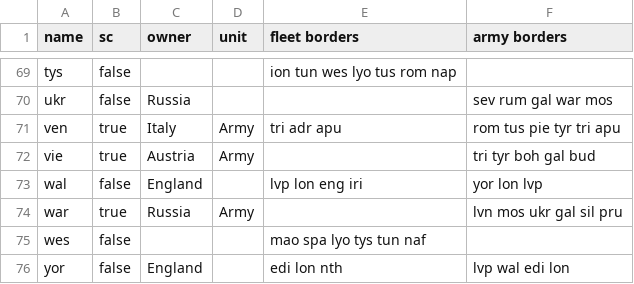
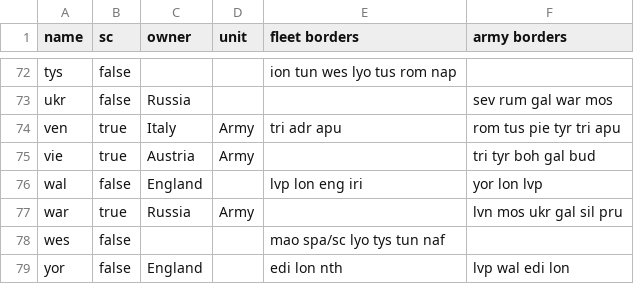
Before and after one commit to tckmn/stpsyr, a CSV file: data/standard.csv, drawn as a sheet; only a part is shown, gaps mark what is left out; the diff covers the shown part only.

```diff
--- a/data/standard.csv
+++ b/data/standard.csv
@@ -74,3 +77,3 @@ wal,false,England,,lvp lon eng iri,yor lon lvp
 war,true,Russia,Army,,lvn mos ukr gal sil pru
-wes,false,,,mao spa lyo tys tun naf,
+wes,false,,,mao spa/sc lyo tys tun naf,
 yor,false,England,,edi lon nth,lvp wal edi lon
```
Also changed, not shown: 3 added rows and 21 edited cells elsewhere in this file, 2 other files.
